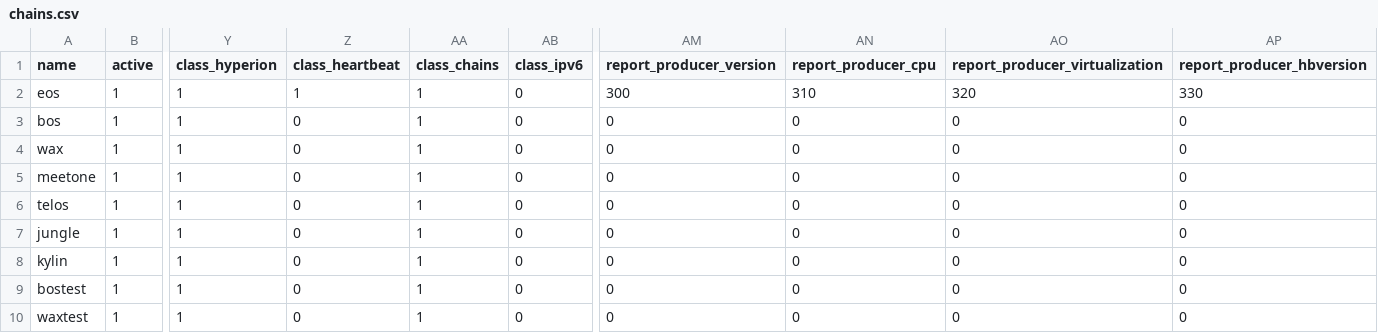
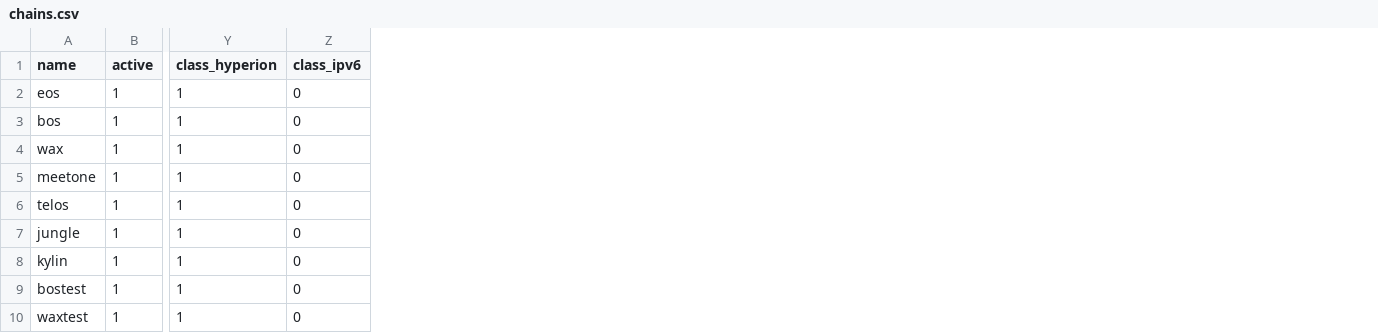
Before and after one commit to EOS-Nation/bpvalidate, a CSV file: config/chains.csv, drawn as a sheet; only a part is shown, gaps mark what is left out; the diff names each change by its address in the sheet, - before the commit and + after, or states it on an @@ line.

```diff
--- a/config/chains.csv
+++ b/config/chains.csv
-column Z (class_heartbeat), rows 2-10: 1 | 0 | 0 | 0 | 0 | 0 | 0 | 0 | 0
-column AA (class_chains), rows 2-10: all 1
-column AM (report_producer_version), rows 2-10: 300 | 0 | 0 | 0 | 0 | 0 | 0 | 0 | 0
-column AN (report_producer_cpu), rows 2-10: 310 | 0 | 0 | 0 | 0 | 0 | 0 | 0 | 0
-column AO (report_producer_virtualization), rows 2-10: 320 | 0 | 0 | 0 | 0 | 0 | 0 | 0 | 0
-column AP (report_producer_hbversion), rows 2-10: 330 | 0 | 0 | 0 | 0 | 0 | 0 | 0 | 0
```
Also changed, not shown: config/labels.csv, 2 other files.
